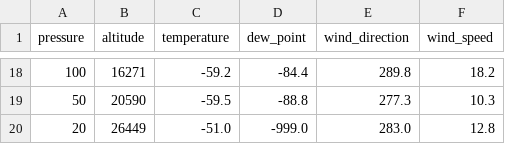
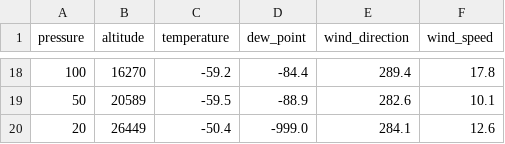
Before and after one commit to antondc/stuve-diagram, a CSV file: data/sounding.csv, drawn as a sheet; only a part is shown, gaps mark what is left out; the diff covers the shown part only.

```diff
--- a/data/sounding.csv
+++ b/data/sounding.csv
@@ -18,3 +18,3 @@ pressure,altitude,temperature,dew_point,wind_direction,wind_speed
-100,16271,-59.2,-84.4,289.8,18.2
-50,20590,-59.5,-88.8,277.3,10.3
-20,26449,-51.0,-999.0,283.0,12.8
+100,16270,-59.2,-84.4,289.4,17.8
+50,20589,-59.5,-88.9,282.6,10.1
+20,26449,-50.4,-999.0,284.1,12.6
```
Also changed, not shown: 62 edited cells elsewhere in this file, 2 other files.
